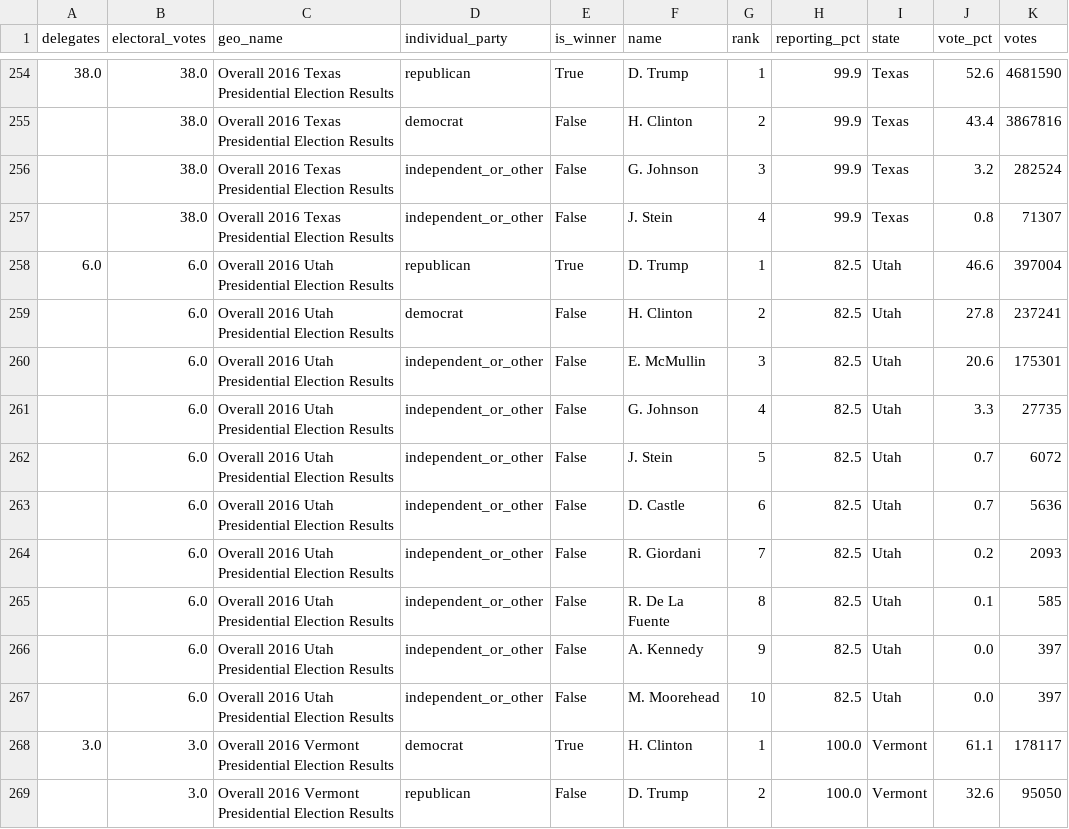
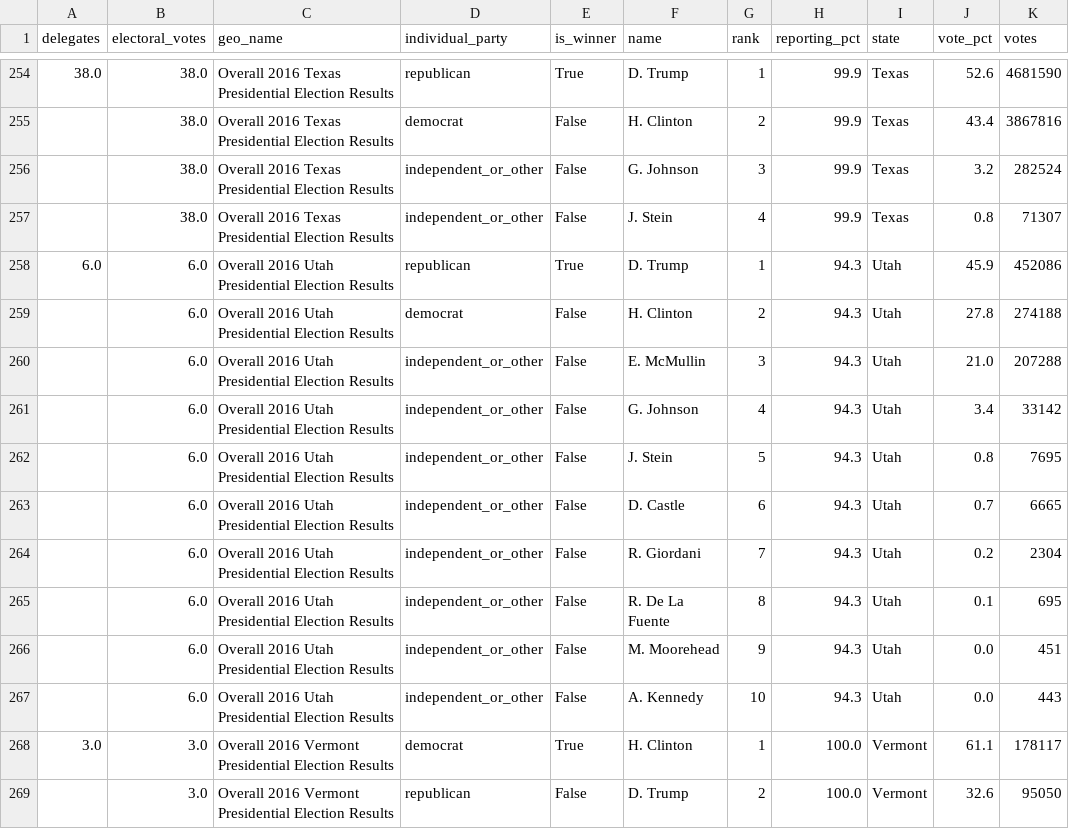
Before and after one commit to Prooffreader/election_2016_data, a CSV file: data/presidential_general_election_2016.csv, drawn as a sheet; only a part is shown, gaps mark what is left out.

```diff
--- a/data/presidential_general_election_2016.csv
+++ b/data/presidential_general_election_2016.csv
@@ -257,12 +257,12 @@ delegates,electoral_votes,geo_name,individual_party,is_winner,name,rank,reportin
 ,38.0,Overall 2016 Texas Presidential Election Results,independent_or_other,False,J. Stein,4,99.9,Texas,0.8,71307
-6.0,6.0,Overall 2016 Utah Presidential Election Results,republican,True,D. Trump,1,82.5,Utah,46.6,397004
-,6.0,Overall 2016 Utah Presidential Election Results,democrat,False,H. Clinton,2,82.5,Utah,27.8,237241
-,6.0,Overall 2016 Utah Presidential Election Results,independent_or_other,False,E. McMullin,3,82.5,Utah,20.6,175301
-,6.0,Overall 2016 Utah Presidential Election Results,independent_or_other,False,G. Johnson,4,82.5,Utah,3.3,27735
-,6.0,Overall 2016 Utah Presidential Election Results,independent_or_other,False,J. Stein,5,82.5,Utah,0.7,6072
-,6.0,Overall 2016 Utah Presidential Election Results,independent_or_other,False,D. Castle,6,82.5,Utah,0.7,5636
-,6.0,Overall 2016 Utah Presidential Election Results,independent_or_other,False,R. Giordani,7,82.5,Utah,0.2,2093
-,6.0,Overall 2016 Utah Presidential Election Results,independent_or_other,False,R. De La Fuente,8,82.5,Utah,0.1,585
-,6.0,Overall 2016 Utah Presidential Election Results,independent_or_other,False,A. Kennedy,9,82.5,Utah,0.0,397
-,6.0,Overall 2016 Utah Presidential Election Results,independent_or_other,False,M. Moorehead,10,82.5,Utah,0.0,397
+6.0,6.0,Overall 2016 Utah Presidential Election Results,republican,True,D. Trump,1,94.3,Utah,45.9,452086
+,6.0,Overall 2016 Utah Presidential Election Results,democrat,False,H. Clinton,2,94.3,Utah,27.8,274188
+,6.0,Overall 2016 Utah Presidential Election Results,independent_or_other,False,E. McMullin,3,94.3,Utah,21.0,207288
+,6.0,Overall 2016 Utah Presidential Election Results,independent_or_other,False,G. Johnson,4,94.3,Utah,3.4,33142
+,6.0,Overall 2016 Utah Presidential Election Results,independent_or_other,False,J. Stein,5,94.3,Utah,0.8,7695
+,6.0,Overall 2016 Utah Presidential Election Results,independent_or_other,False,D. Castle,6,94.3,Utah,0.7,6665
+,6.0,Overall 2016 Utah Presidential Election Results,independent_or_other,False,R. Giordani,7,94.3,Utah,0.2,2304
+,6.0,Overall 2016 Utah Presidential Election Results,independent_or_other,False,R. De La Fuente,8,94.3,Utah,0.1,695
+,6.0,Overall 2016 Utah Presidential Election Results,independent_or_other,False,M. Moorehead,9,94.3,Utah,0.0,451
+,6.0,Overall 2016 Utah Presidential Election Results,independent_or_other,False,A. Kennedy,10,94.3,Utah,0.0,443
 3.0,3.0,Overall 2016 Vermont Presidential Election Results,democrat,True,H. Clinton,1,100.0,Vermont,61.1,178117
```
Also changed, not shown: data/governor_primaries_2016.csv, 13 other files.
